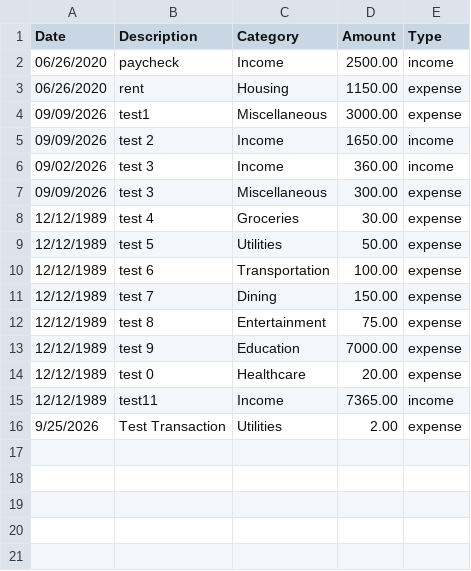
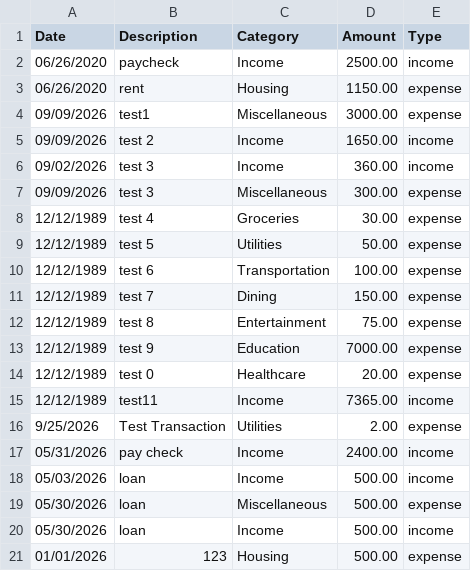
Before and after one commit to tjarchambault-TAMU/Geeky-Green-Geckos, a CSV file: data/transactions.csv, drawn as a sheet.

```diff
--- a/data/transactions.csv
+++ b/data/transactions.csv
@@ -16 +16,6 @@ Date,Description,Category,Amount,Type
 9/25/2026,Test Transaction,Utilities,2.00,expense
+05/31/2026,pay check,Income,2400.00,income
+05/03/2026,loan,Income,500.00,income
+05/30/2026,loan,Miscellaneous,500.00,expense
+05/30/2026,loan,Income,500.00,income
+01/01/2026,123,Housing,500.00,expense
```
Also changed, not shown: 11 other files.
